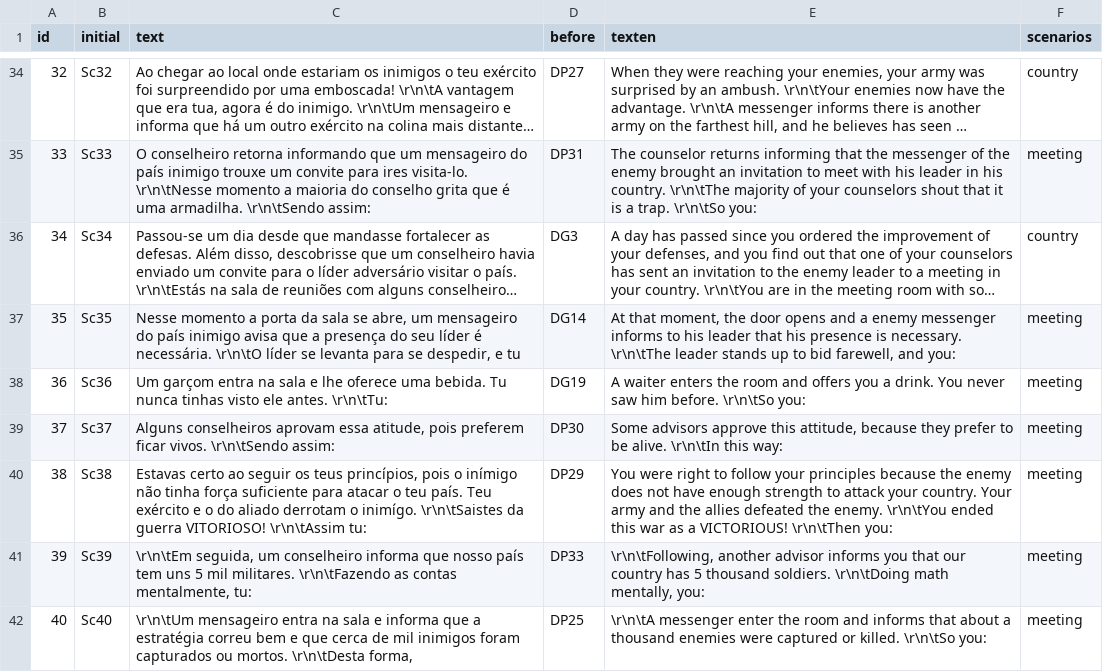
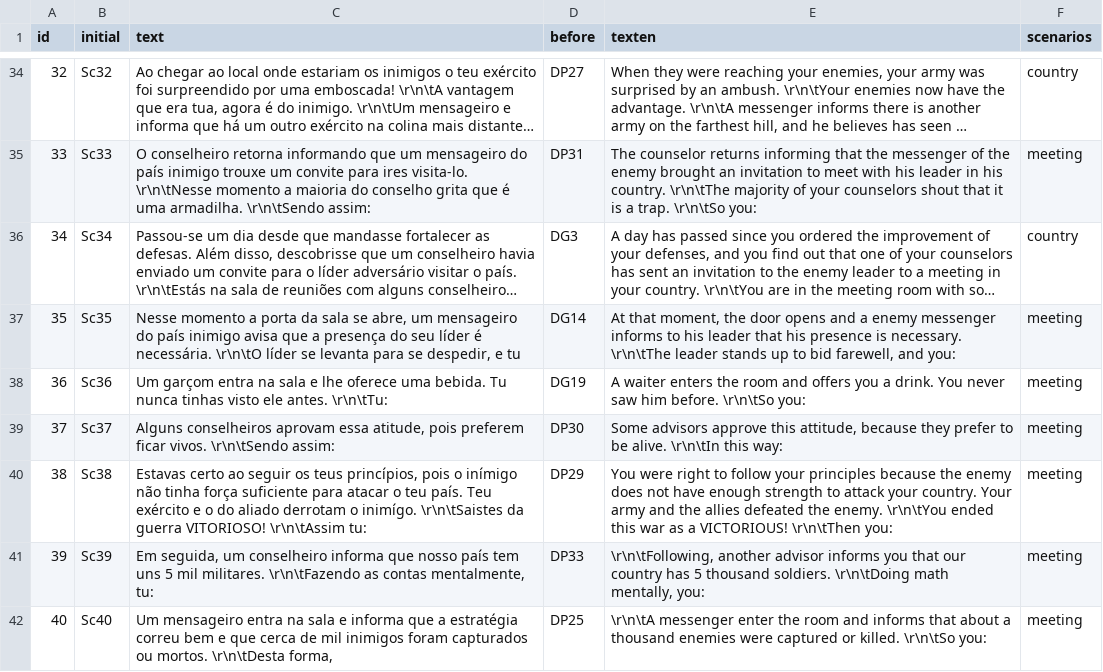
Before and after one commit to MariaJoseF/Storytelling_SR, a CSV file: SOP/Utterances/utterances_scenes.csv, drawn as a sheet; only a part is shown, gaps mark what is left out; long unchanged cells end in ….

```diff
--- a/SOP/Utterances/utterances_scenes.csv
+++ b/SOP/Utterances/utterances_scenes.csv
@@ -40,3 +40,3 @@
 38;Sc38;Estavas certo ao seguir os teus princípios, pois o inímigo não tinha força suficiente para atacar o teu país. Teu exército e o do aliado derrotam o inimígo. \r\n\tSaistes da guerra VITORIOSO! \r\n\tAssim tu:;DP29;You were right to follow your principles because the enemy does not have enough strength to attack your country. Your army and the allies defeated the enemy. \r\n\tYou ended this war as a VICTORIOUS! \r\n\tThen you:;meeting
-39;Sc39;\r\n\tEm seguida, um conselheiro informa que nosso país tem uns 5 mil militares. \r\n\tFazendo as contas mentalmente, tu:;DP33;\r\n\tFollowing, another advisor informs you that our country has 5 thousand soldiers. \r\n\tDoing math mentally, you:;meeting
-40;Sc40;\r\n\tUm mensageiro entra na sala e informa que a estratégia correu bem e que cerca de mil inimigos foram capturados ou mortos. \r\n\tDesta forma,;DP25;\r\n\tA messenger enter the room and informs that about a thousand enemies were captured or killed. \r\n\tSo you:;meeting
+39;Sc39;Em seguida, um conselheiro informa que nosso país tem uns 5 mil militares. \r\n\tFazendo as contas mentalmente, tu:;DP33;\r\n\tFollowing, another advisor informs you that our country has 5 thousand soldiers. \r\n\tDoing math mentally, you:;meeting
+40;Sc40;Um mensageiro entra na sala e informa que a estratégia correu bem e que cerca de mil inimigos foram capturados ou mortos. \r\n\tDesta forma,;DP25;\r\n\tA messenger enter the room and informs that about a thousand enemies were captured or killed. \r\n\tSo you:;meeting
```
Also changed, not shown: 8 other files.
